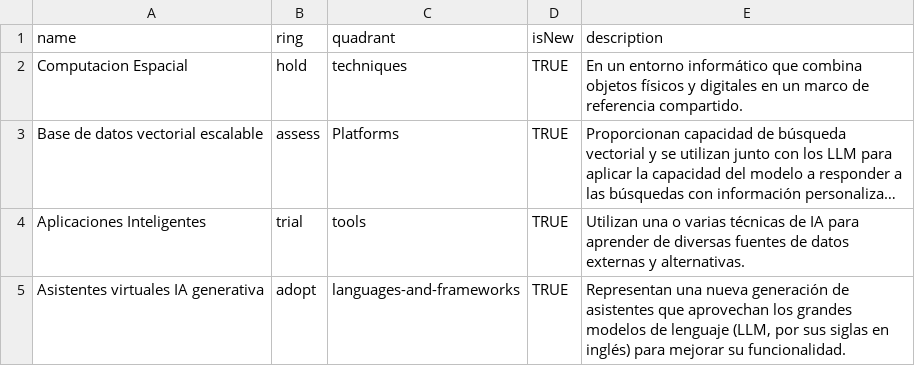
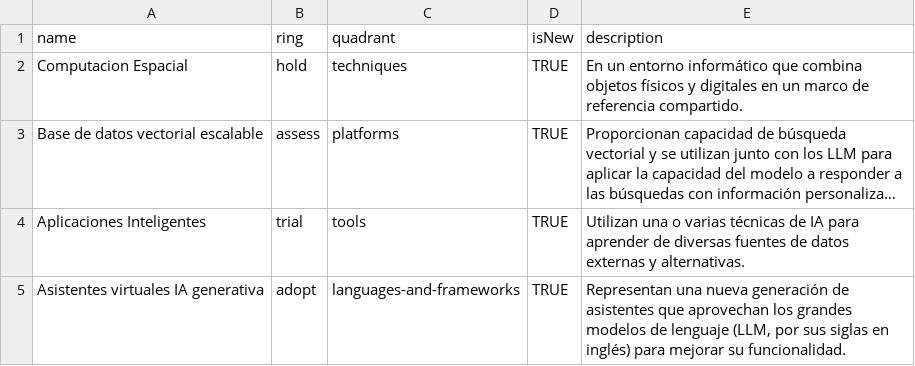
Before and after one commit to MiguelRedondoNunez/tech_radar_byco, a CSV file: radar_tendencias2.csv, drawn as a sheet; long unchanged cells end in …; the diff names each change by its address in the sheet, - before the commit and + after, or states it on an @@ line.

Commit message:
Update radar_tendencias2.csv

```diff
--- a/radar_tendencias2.csv
+++ b/radar_tendencias2.csv
-C3 (quadrant): Platforms
+C3 (quadrant): platforms
```
